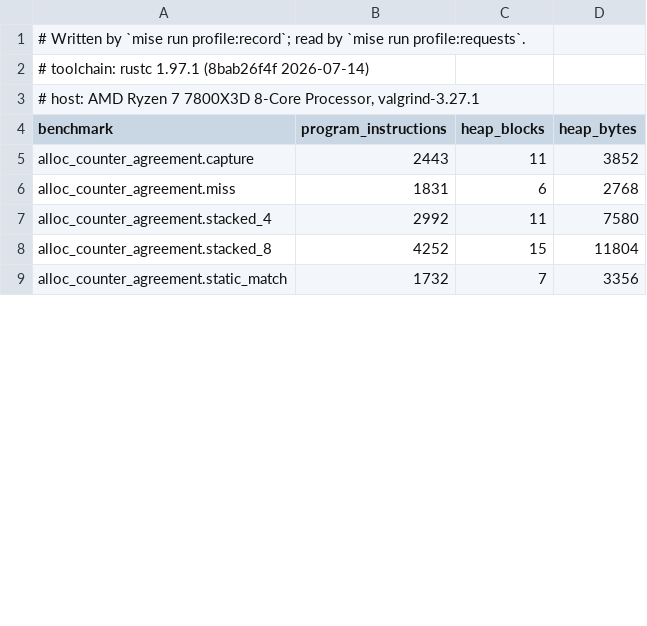
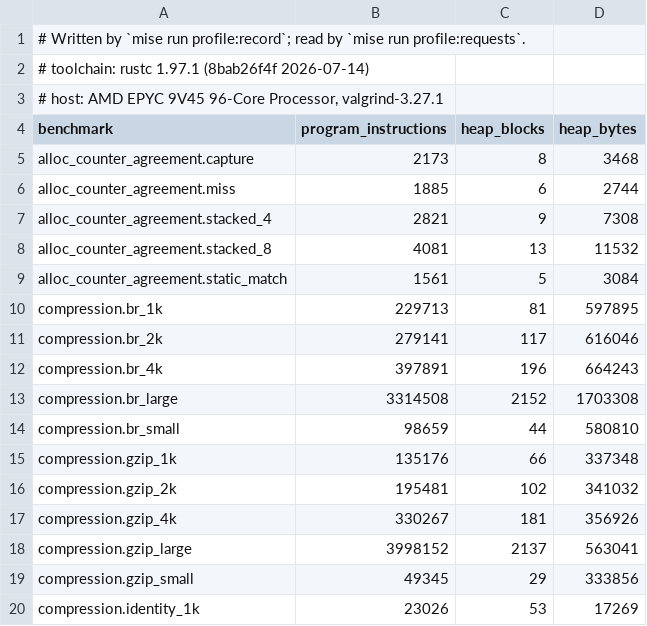
Before and after one commit to getkono/kynos, a TSV file: crates/kynos-profile/requests.tsv, drawn as a sheet; only a part is shown; the diff covers the shown part only.

Commit message:
chore(profile): re-record requests.tsv from the CI run of record
The committed baseline predated the allocation attribution of 235 and the
compression sweep: it held 1732 instructions and 7 blocks for a static match
where tests/alloc.rs already pins 5, and had no compression rows at all.

Copied from the profile-requests.tsv artifact of cost.yml run 36942219026 at
master 8d101d86, the host of record; master has since changed only tests.

```diff
--- a/crates/kynos-profile/requests.tsv
+++ b/crates/kynos-profile/requests.tsv
@@ -2,8 +2,19 @@
 # toolchain: rustc 1.97.1 (8bab26f4f 2026-07-14)
-# host: AMD Ryzen 7 7800X3D 8-Core Processor, valgrind-3.27.1
+# host: AMD EPYC 9V45 96-Core Processor, valgrind-3.27.1
 benchmark	program_instructions	heap_blocks	heap_bytes
-alloc_counter_agreement.capture	2443	11	3852
-alloc_counter_agreement.miss	1831	6	2768
-alloc_counter_agreement.stacked_4	2992	11	7580
-alloc_counter_agreement.stacked_8	4252	15	11804
-alloc_counter_agreement.static_match	1732	7	3356
+alloc_counter_agreement.capture	2173	8	3468
+alloc_counter_agreement.miss	1885	6	2744
+alloc_counter_agreement.stacked_4	2821	9	7308
+alloc_counter_agreement.stacked_8	4081	13	11532
+alloc_counter_agreement.static_match	1561	5	3084
+compression.br_1k	229713	81	597895
+compression.br_2k	279141	117	616046
+compression.br_4k	397891	196	664243
+compression.br_large	3314508	2152	1703308
+compression.br_small	98659	44	580810
+compression.gzip_1k	135176	66	337348
+compression.gzip_2k	195481	102	341032
+compression.gzip_4k	330267	181	356926
+compression.gzip_large	3998152	2137	563041
+compression.gzip_small	49345	29	333856
+compression.identity_1k	23026	53	17269
```
Also changed, not shown: 9 added rows and 34 edited cells elsewhere in this file.
